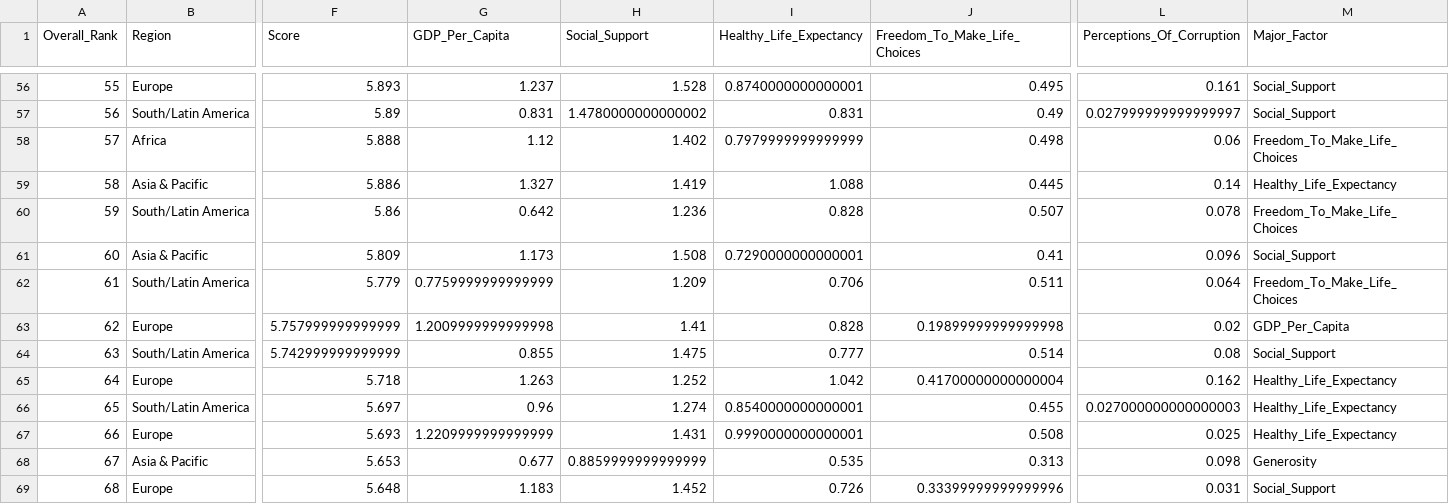
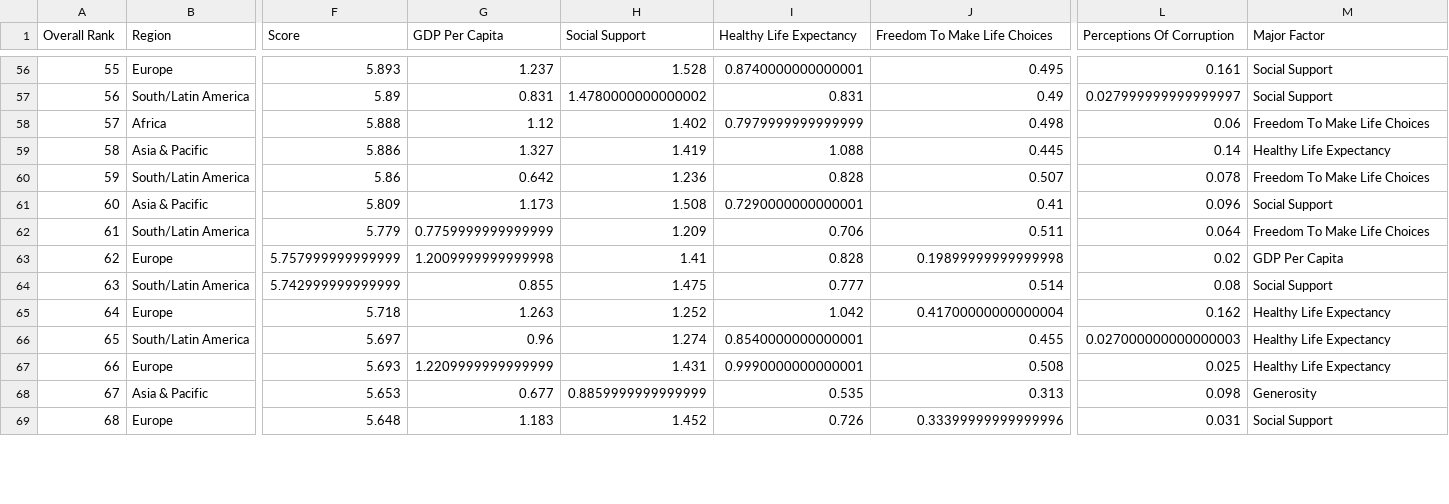
Before and after one commit to Averiandith/FIT3179, a CSV file: assignment_playground/Dataset/2019_adv_factors.csv, drawn as a sheet; only a part is shown, gaps mark what is left out; the diff covers the shown part only; the diff names each change by its address in the sheet, - before the commit and + after, or states it on an @@ line.

Commit message:
Remove underscore in 2019_adv_factors.csv

```diff
--- a/assignment_playground/Dataset/2019_adv_factors.csv
+++ b/assignment_playground/Dataset/2019_adv_factors.csv
-A1: Overall_Rank
+A1: Overall Rank
-G1: GDP_Per_Capita
+G1: GDP Per Capita
-H1: Social_Support
+H1: Social Support
-I1: Healthy_Life_Expectancy
+I1: Healthy Life Expectancy
-J1: Freedom_To_Make_Life_Choices
+J1: Freedom To Make Life Choices
-L1: Perceptions_Of_Corruption
+L1: Perceptions Of Corruption
-M1: Major_Factor
+M1: Major Factor
-M56:M57 (Major Factor): Social_Support
+M56:M57 (Major Factor): Social Support
-M58 (Major Factor): Freedom_To_Make_Life_Choices
+M58 (Major Factor): Freedom To Make Life Choices
-M59 (Major Factor): Healthy_Life_Expectancy
+M59 (Major Factor): Healthy Life Expectancy
-M60 (Major Factor): Freedom_To_Make_Life_Choices
+M60 (Major Factor): Freedom To Make Life Choices
-M61 (Major Factor): Social_Support
+M61 (Major Factor): Social Support
-M62 (Major Factor): Freedom_To_Make_Life_Choices
+M62 (Major Factor): Freedom To Make Life Choices
-M63 (Major Factor): GDP_Per_Capita
+M63 (Major Factor): GDP Per Capita
-M64 (Major Factor): Social_Support
+M64 (Major Factor): Social Support
-M65:M67 (Major Factor): Healthy_Life_Expectancy
+M65:M67 (Major Factor): Healthy Life Expectancy
-M69 (Major Factor): Social_Support
+M69 (Major Factor): Social Support
```
Also changed, not shown: 106 edited cells elsewhere in this file.
